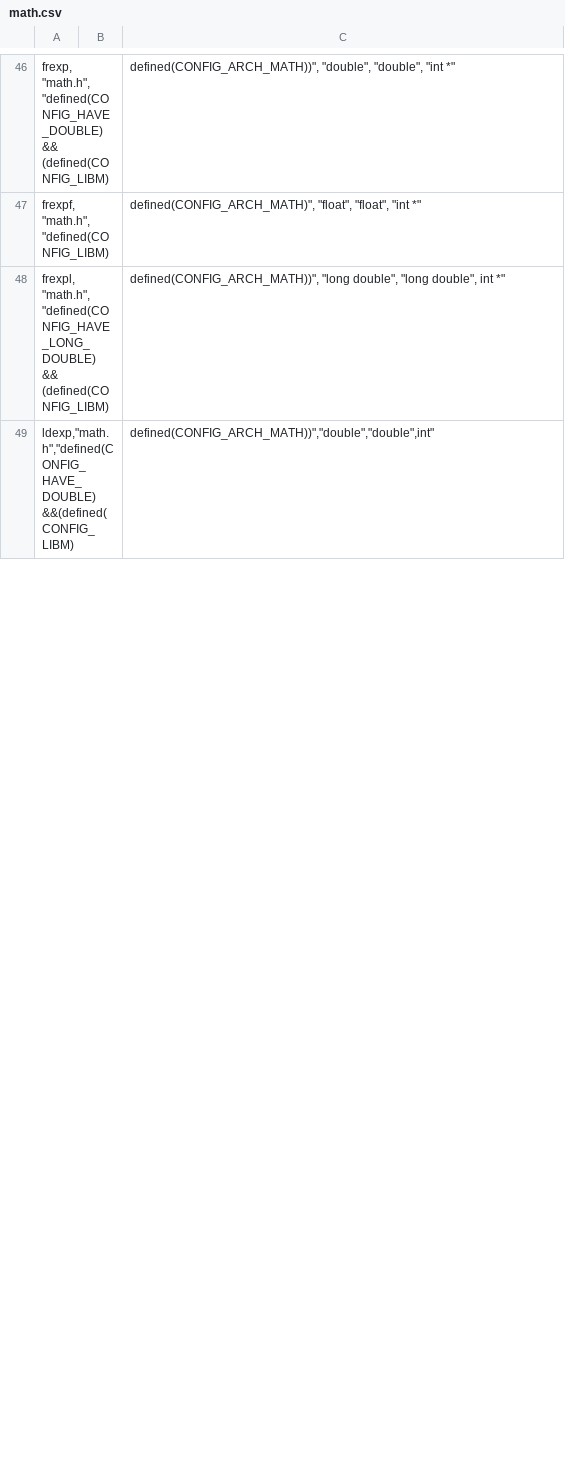
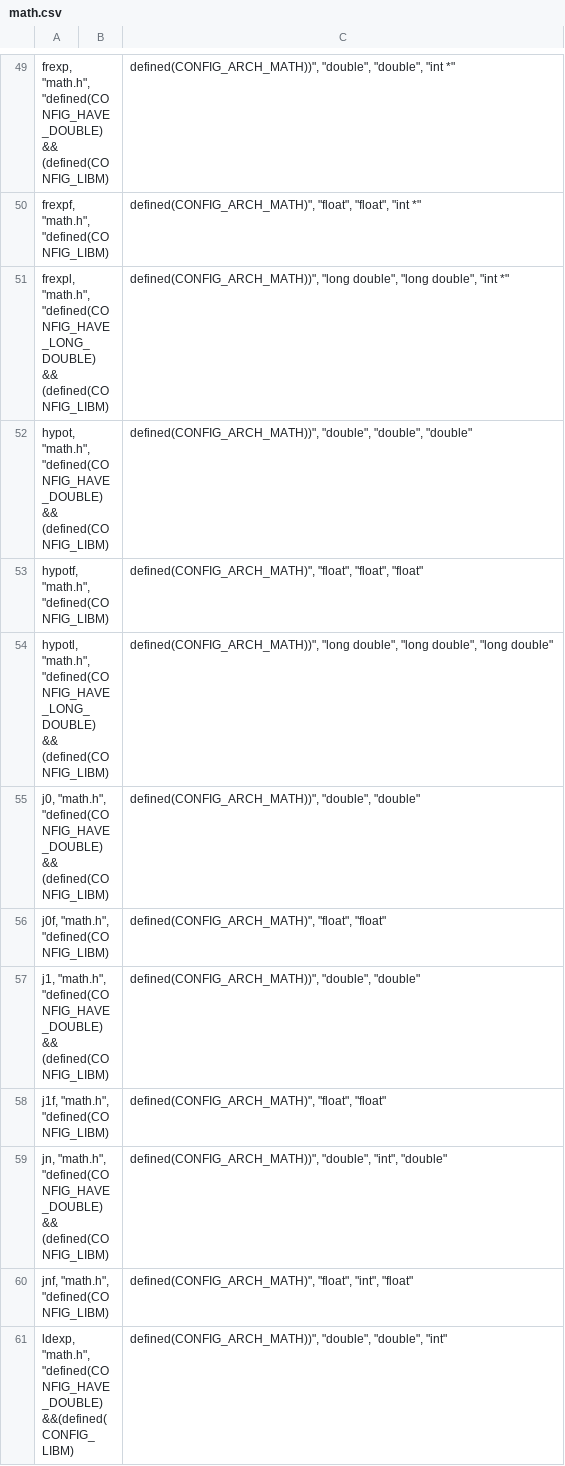
Before and after one commit to Samsung/TizenRT, a CSV file: lib/libc/math.csv, drawn as a sheet; only a part is shown, gaps mark what is left out; the diff covers the shown part only.

Commit message:
libc/math: Add missing math APIs[2]
This patch adds missing math APIs namely
'exp2', 'j0', 'j1', 'jn', 'y0', 'y1', 'yn' and 'scalbn'.
These APIs are ported by referring latest 'musl-libc'.

Change-Id: Ie2fb625a79e5100d74a0abb62f073a78d951990f
Signed-off-by: jc_.kim <jc_.kim@samsung.com>

```diff
--- a/lib/libc/math.csv
+++ b/lib/libc/math.csv
@@ -47,3 +50,12 @@
 "frexpf", "math.h", "defined(CONFIG_LIBM) || defined(CONFIG_ARCH_MATH)", "float", "float", "int *"
-"frexpl", "math.h", "defined(CONFIG_HAVE_LONG_DOUBLE) && (defined(CONFIG_LIBM) || defined(CONFIG_ARCH_MATH))", "long double", "long double", int *"
-"ldexp","math.h","defined(CONFIG_HAVE_DOUBLE)  &&(defined(CONFIG_LIBM) || defined(CONFIG_ARCH_MATH))","double","double",int"
+"frexpl", "math.h", "defined(CONFIG_HAVE_LONG_DOUBLE) && (defined(CONFIG_LIBM) || defined(CONFIG_ARCH_MATH))", "long double", "long double", "int *"
+"hypot", "math.h", "defined(CONFIG_HAVE_DOUBLE) && (defined(CONFIG_LIBM) || defined(CONFIG_ARCH_MATH))", "double", "double", "double"
+"hypotf", "math.h", "defined(CONFIG_LIBM) || defined(CONFIG_ARCH_MATH)", "float", "float", "float"
+"hypotl", "math.h", "defined(CONFIG_HAVE_LONG_DOUBLE) && (defined(CONFIG_LIBM) || defined(CONFIG_ARCH_MATH))", "long double", "long double", "long double"
+"j0", "math.h", "defined(CONFIG_HAVE_DOUBLE) && (defined(CONFIG_LIBM) || defined(CONFIG_ARCH_MATH))", "double", "double"
+"j0f", "math.h", "defined(CONFIG_LIBM) || defined(CONFIG_ARCH_MATH)", "float", "float"
+"j1", "math.h", "defined(CONFIG_HAVE_DOUBLE) && (defined(CONFIG_LIBM) || defined(CONFIG_ARCH_MATH))", "double", "double"
+"j1f", "math.h", "defined(CONFIG_LIBM) || defined(CONFIG_ARCH_MATH)", "float", "float"
+"jn", "math.h", "defined(CONFIG_HAVE_DOUBLE) && (defined(CONFIG_LIBM) || defined(CONFIG_ARCH_MATH))", "double", "int", "double"
+"jnf", "math.h", "defined(CONFIG_LIBM) || defined(CONFIG_ARCH_MATH)", "float", "int", "float"
+"ldexp", "math.h", "defined(CONFIG_HAVE_DOUBLE)  &&(defined(CONFIG_LIBM) || defined(CONFIG_ARCH_MATH))", "double", "double", "int"
```
Also changed, not shown: 12 added rows and 84 edited cells elsewhere in this file, 14 other files.
